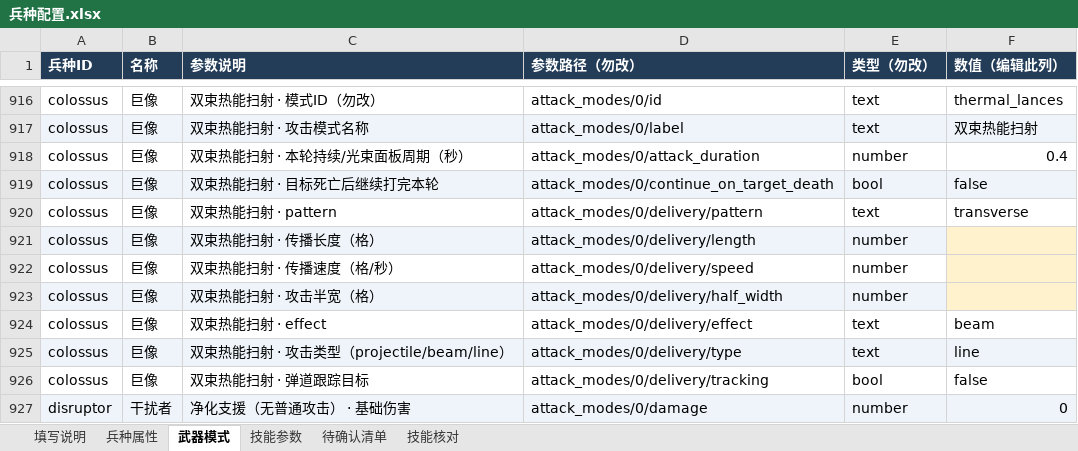
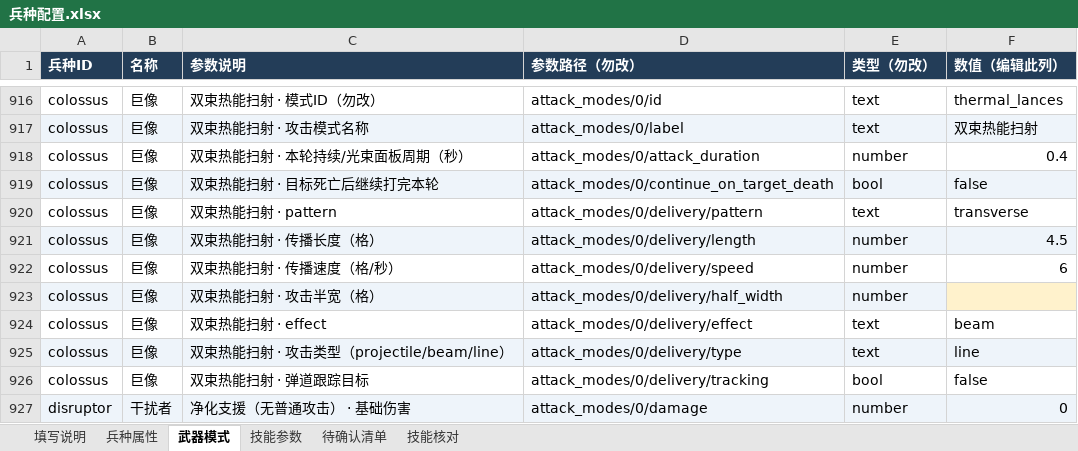
Before and after one commit to Pickher/FightParty, an Excel workbook: data/units/兵种配置.xlsx, sheet 武器模式, drawn as a sheet; only a part is shown, gaps mark what is left out; values as stored, in another font and other column widths than the file's, no borders; the diff names each change by its address in the sheet, - before the commit and + after, or states it on an @@ line.

```diff
--- a/data/units/兵种配置.xlsx (sheet 武器模式)
+++ b/data/units/兵种配置.xlsx (sheet 武器模式)
-F921 (数值（编辑此列）): (empty)
+F921 (数值（编辑此列）): 4.5
-F921 fill: #FFF2CC
+F921 fill: #EEF4FA
-F922 (数值（编辑此列）): (empty)
+F922 (数值（编辑此列）): 6
-F922 fill: #FFF2CC
+F922 fill: none
```
Also changed, not shown: sheet 待确认清单, sheet 填写说明, sheet 兵种属性, 8 other files.
